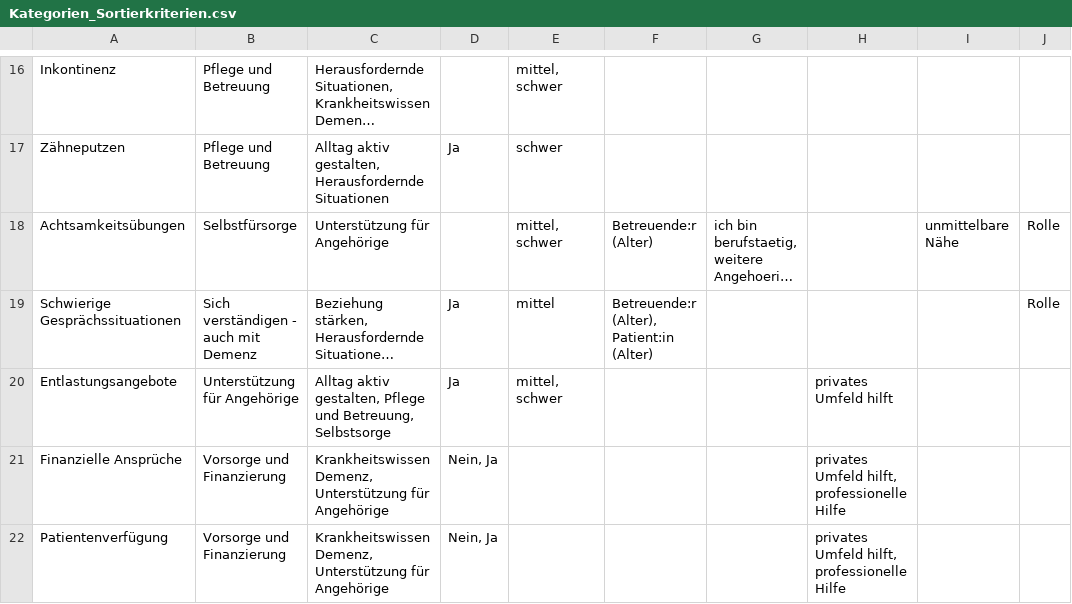
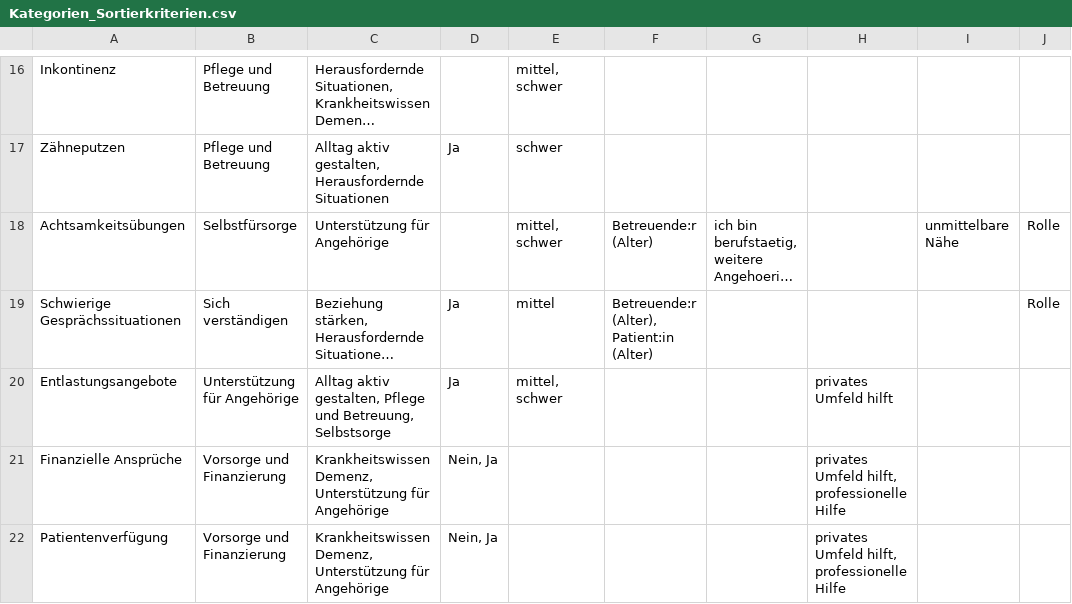
Before and after one commit to julama/YouCare, a CSV file: assets/Kategorien_Sortierkriterien.csv, drawn as a sheet; only a part is shown, gaps mark what is left out; long unchanged cells end in …; the diff names each change by its address in the sheet, - before the commit and + after, or states it on an @@ line.

```diff
--- a/assets/Kategorien_Sortierkriterien.csv
+++ b/assets/Kategorien_Sortierkriterien.csv
-B19: Sich verständigen - auch mit Demenz
+B19: Sich verständigen
```
Also changed, not shown: 7 other files.
